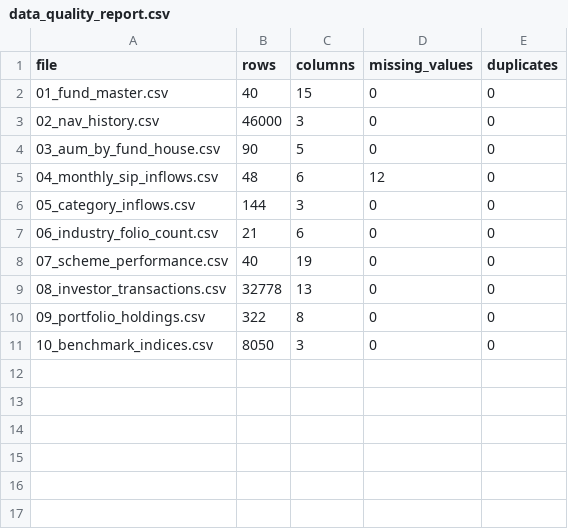
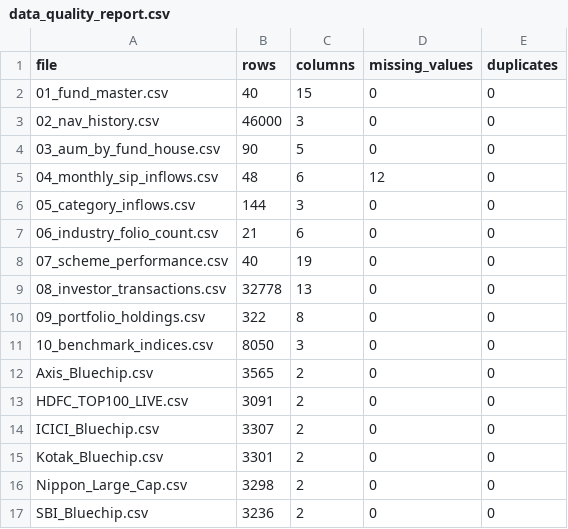
Before and after one commit to asmitagogate/MutualFundsAnalytics, a CSV file: reports/data_quality_report.csv, drawn as a sheet.

```diff
--- a/reports/data_quality_report.csv
+++ b/reports/data_quality_report.csv
@@ -11 +11,7 @@ file,rows,columns,missing_values,duplicates
 10_benchmark_indices.csv,8050,3,0,0
+Axis_Bluechip.csv,3565,2,0,0
+HDFC_TOP100_LIVE.csv,3091,2,0,0
+ICICI_Bluechip.csv,3307,2,0,0
+Kotak_Bluechip.csv,3301,2,0,0
+Nippon_Large_Cap.csv,3298,2,0,0
+SBI_Bluechip.csv,3236,2,0,0
```
Also changed, not shown: 49 other files.
